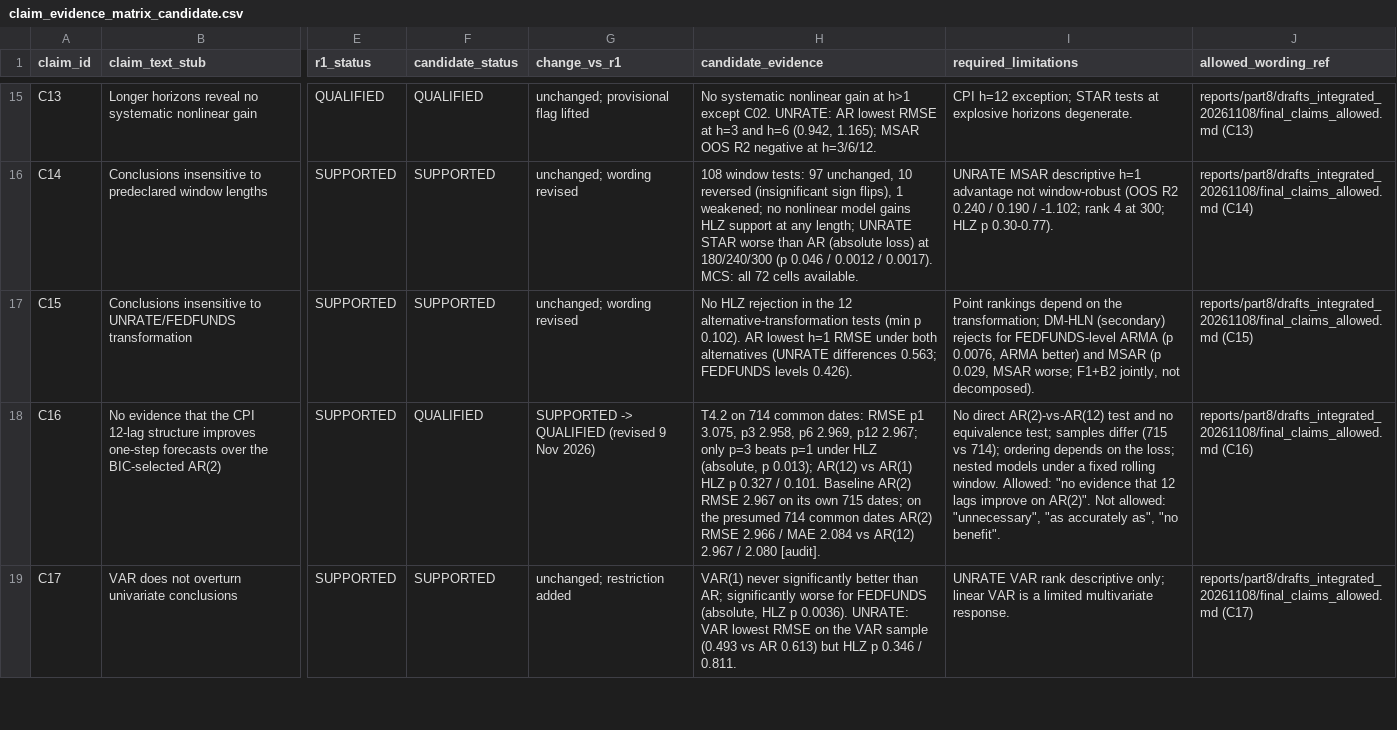
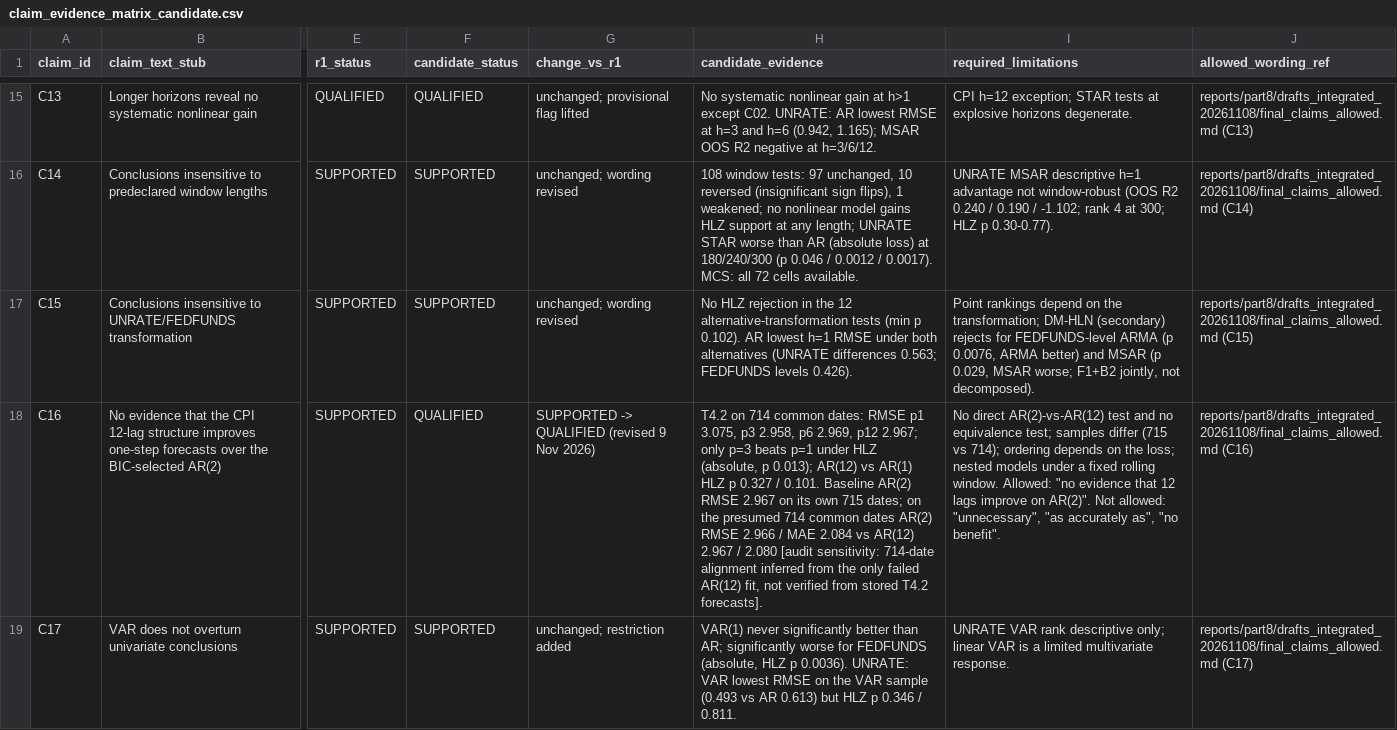
Before and after one commit to charlijomedia-dotcom/academia7, a CSV file: my-thesis/reports/part8/drafts_integrated_20261108/claim_evidence_matrix_candidate.csv, drawn as a sheet; only a part is shown, gaps mark what is left out; the diff covers the shown part only; the diff names each change by its address in the sheet, - before the commit and + after, or states it on an @@ line.

```diff
--- a/my-thesis/reports/part8/drafts_integrated_20261108/claim_evidence_matrix_candidate.csv
+++ b/my-thesis/reports/part8/drafts_integrated_20261108/claim_evidence_matrix_candidate.csv
-H18 (candidate_evidence): …/ 2.080 [audit].
+H18 (candidate_evidence): …/ 2.080 [audit sensitivity: 714-date alignment inferred from the only failed AR(12) fit, not verified from stored T4.2 forecasts].
```
Also changed, not shown: 5 edited cells elsewhere in this file, my-thesis/reports/part8/corrections/r1/evidence/part8_drafts_20261108/number_checks.csv, 45 other files.
